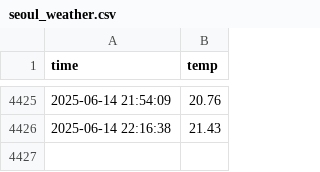
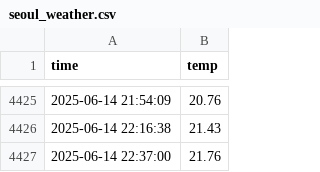
Before and after one commit to kddtkwon/seoul_weather_5m, a CSV file: seoul_weather.csv, drawn as a sheet; only a part is shown, gaps mark what is left out; the diff names each change by its address in the sheet, - before the commit and + after, or states it on an @@ line.

```diff
--- a/seoul_weather.csv
+++ b/seoul_weather.csv
+row 4427: 2025-06-14 22:37:00 | 21.76
```
